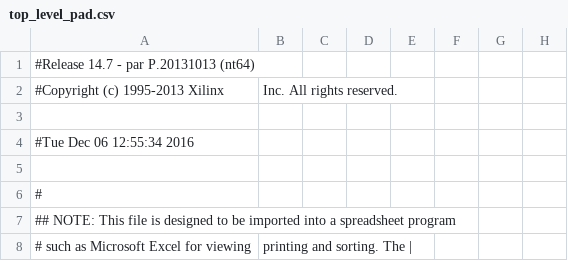
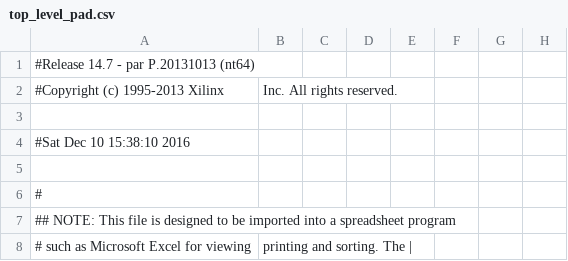
Before and after one commit to dginoza/ec551NSA, a CSV file: ec551NSA-JoeBranch/segmentation_progress/work/top_level_pad.csv, drawn as a sheet; only a part is shown; the diff names each change by its address in the sheet, - before the commit and + after, or states it on an @@ line.

Commit message:
Fixed synth bugs, and threshold attempts
Fixed bugs in synthesis as well as included some attempts at different
threshold values

```diff
--- a/ec551NSA-JoeBranch/segmentation_progress/work/top_level_pad.csv
+++ b/ec551NSA-JoeBranch/segmentation_progress/work/top_level_pad.csv
-A4: #Tue Dec 06 12:55:34 2016
+A4: #Sat Dec 10 15:38:10 2016
```
Also changed, not shown: 53 other files.
